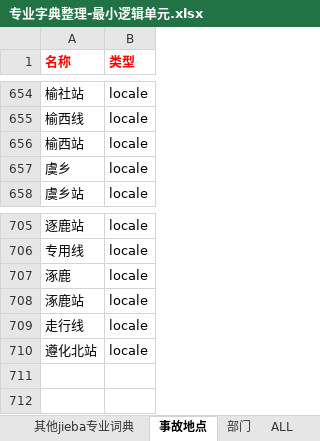
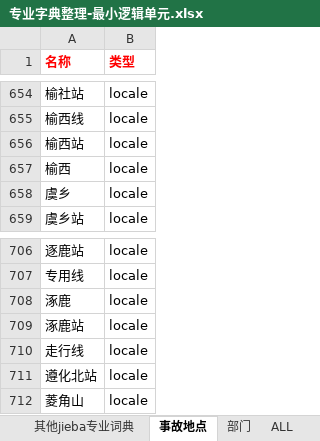
Before and after one commit to tokings/cars-corenlp, an Excel workbook: http-api/src/main/resources/专业字典整理-最小逻辑单元.xlsx, sheet 事故地点, drawn as a sheet; only a part is shown, gaps mark what is left out; values as stored, in another font and other column widths than the file's, no borders; the diff names each change by its address in the sheet, - before the commit and + after, or states it on an @@ line.

```diff
--- a/http-api/src/main/resources/专业字典整理-最小逻辑单元.xlsx (sheet 事故地点)
+++ b/http-api/src/main/resources/专业字典整理-最小逻辑单元.xlsx (sheet 事故地点)
+row 657: 榆西 | locale
+row 712: 菱角山 | locale
```
Also changed, not shown: sheet ALL, sheet 部门.
